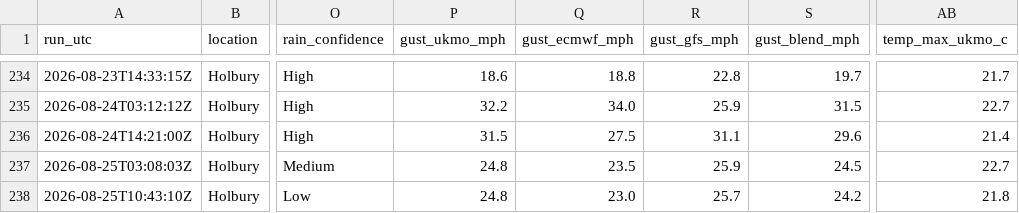
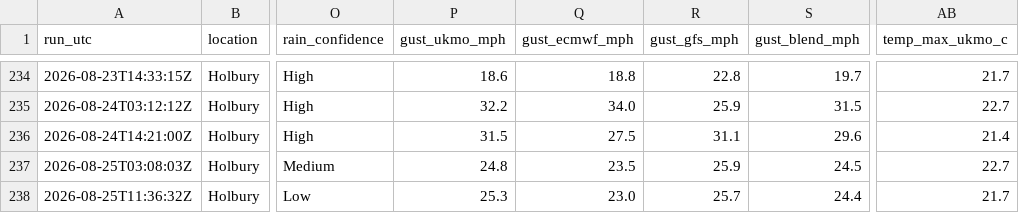
Before and after one commit to alivebe-a11y/weat, a CSV file: data/forecast.csv, drawn as a sheet; only a part is shown, gaps mark what is left out; the diff names each change by its address in the sheet, - before the commit and + after, or states it on an @@ line.

```diff
--- a/data/forecast.csv
+++ b/data/forecast.csv
-A238 (run_utc): 2026-08-25T10:43:10Z
+A238 (run_utc): 2026-08-25T11:36:32Z
-P238 (gust_ukmo_mph): 24.8
+P238 (gust_ukmo_mph): 25.3
-S238 (gust_blend_mph): 24.2
+S238 (gust_blend_mph): 24.4
-AB238 (temp_max_ukmo_c): 21.8
+AB238 (temp_max_ukmo_c): 21.7
```
